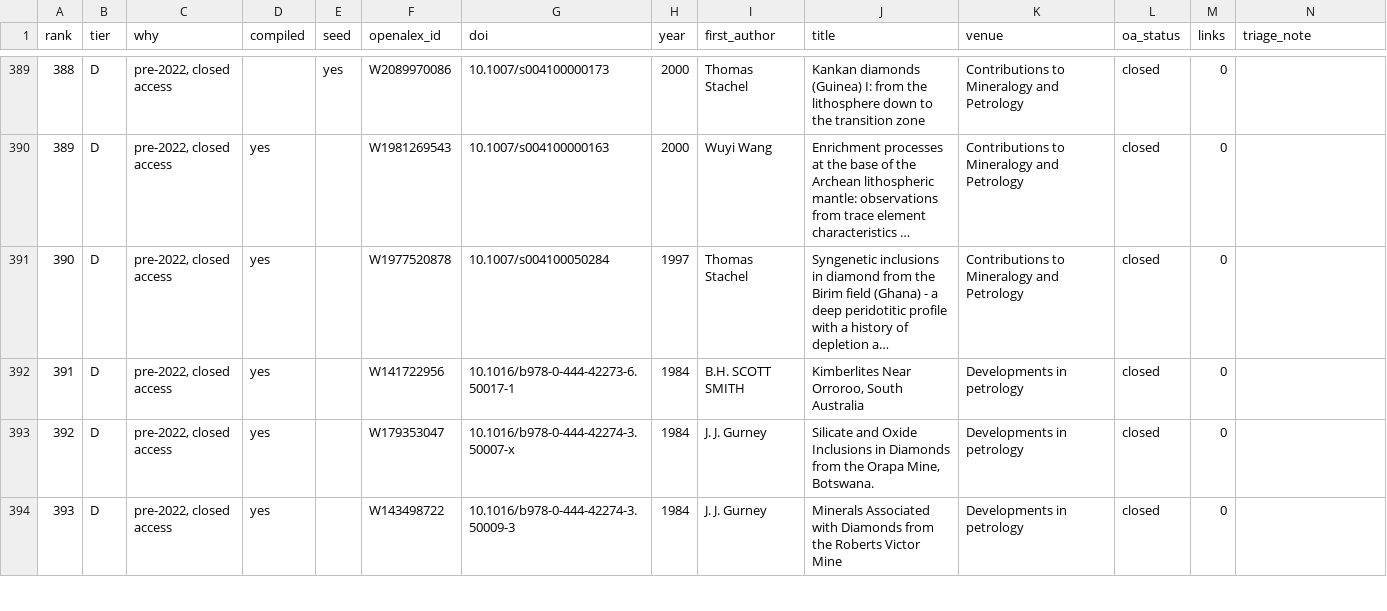
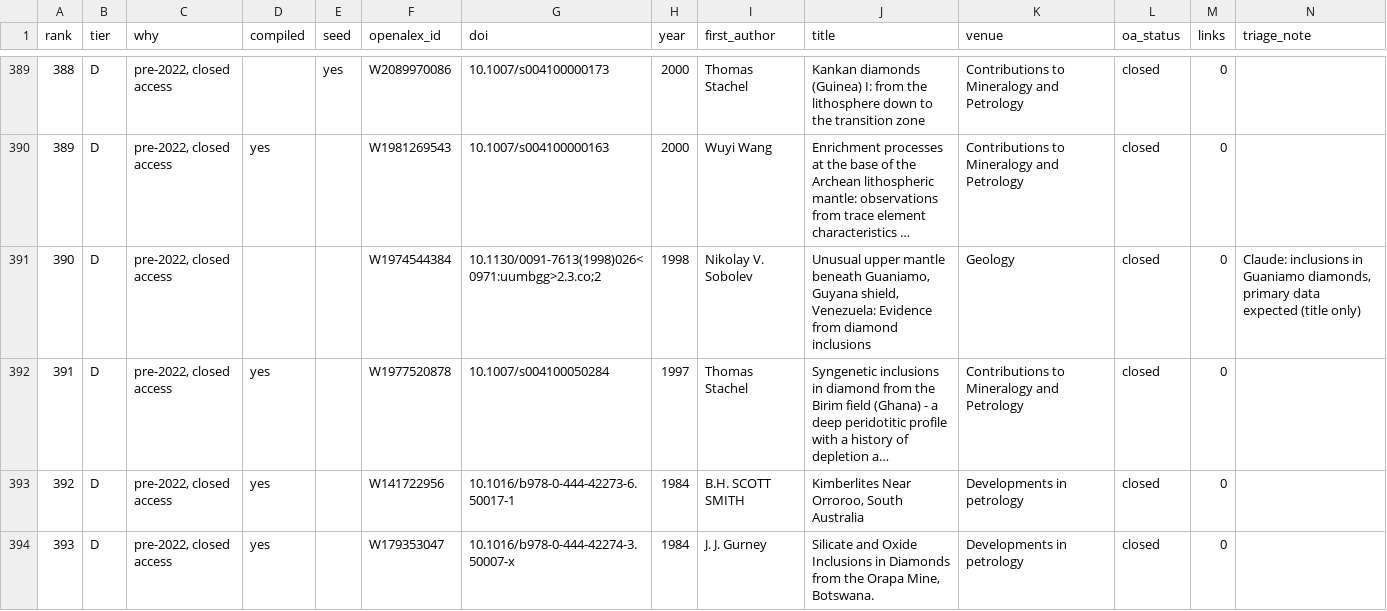
Before and after one commit to acelcior/diamond-inclusion-database, a CSV file: bibliography/extraction-queue.csv, drawn as a sheet; only a part is shown, gaps mark what is left out; the shorter side is filled out with more unchanged rows; long unchanged cells end in …; addresses are those after the commit; the diff names each change by its address in the sheet, - before the commit and + after, or states it on an @@ line.

```diff
--- a/bibliography/extraction-queue.csv
+++ b/bibliography/extraction-queue.csv
+row 391: 390 | D | pre-2022, closed access |  |  | W1974544384 | 10.1130/0091-7613(1998)026<0971:uumbgg>2.3.co;2 | 1998 | Nikolay V. Sobolev | Unusual upper mantle beneath Guaniamo, Guyana shield, Venezuela: Evidence from diamond inclusions | Geology | closed | 0 | Claude: inclusions in Guaniamo diamonds, primary data expected (title only)
@@ column A (rank) renumbered from row 392 down @@
```
Also changed, not shown: 18 other files.
